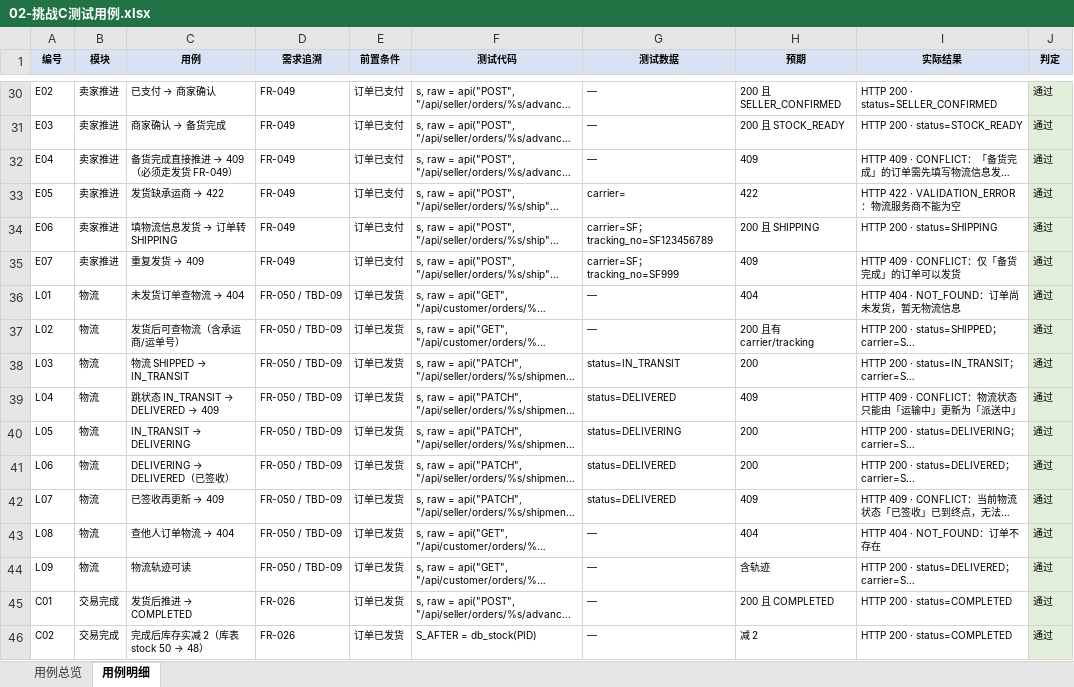
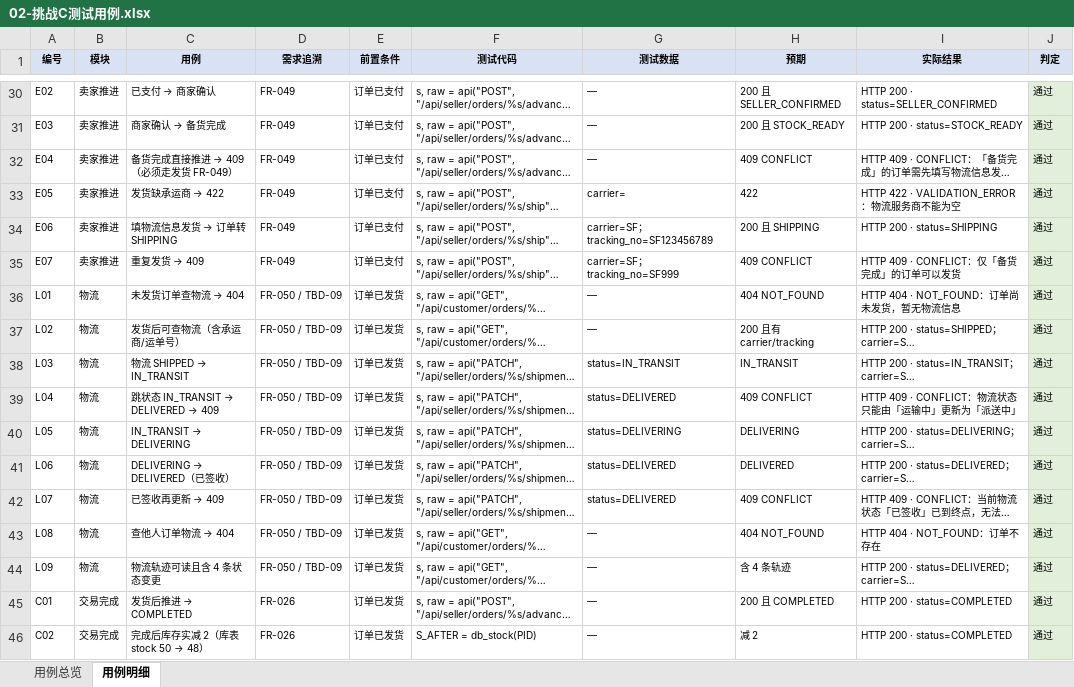
Before and after one commit to tyq-arch/single-merchant-shop-9, an Excel workbook: docs/测试/第四次评审/02-挑战C测试用例.xlsx, sheet 用例明细, drawn as a sheet; only a part is shown, gaps mark what is left out; long unchanged cells end in …; values as stored, in another font and other column widths than the file's, no borders; the diff covers the shown part only; the diff names each change by its address in the sheet, - before the commit and + after, or states it on an @@ line.

```diff
--- a/docs/测试/第四次评审/02-挑战C测试用例.xlsx (sheet 用例明细)
+++ b/docs/测试/第四次评审/02-挑战C测试用例.xlsx (sheet 用例明细)
-H32 (预期): 409
+H32 (预期): 409 CONFLICT
-H35 (预期): 409
+H35 (预期): 409 CONFLICT
-H36 (预期): 404
+H36 (预期): 404 NOT_FOUND
-H38 (预期): 200
+H38 (预期): IN_TRANSIT
-H39 (预期): 409
+H39 (预期): 409 CONFLICT
-H40 (预期): 200
+H40 (预期): DELIVERING
-H41 (预期): 200
+H41 (预期): DELIVERED
-H42 (预期): 409
+H42 (预期): 409 CONFLICT
-H43 (预期): 404
+H43 (预期): 404 NOT_FOUND
-C44 (用例): 物流轨迹可读
+C44 (用例): 物流轨迹可读且含 4 条状态变更
-H44 (预期): 含轨迹
+H44 (预期): 含 4 条轨迹
```
Also changed, not shown: 48 edited cells elsewhere in this sheet, 5 other files.
